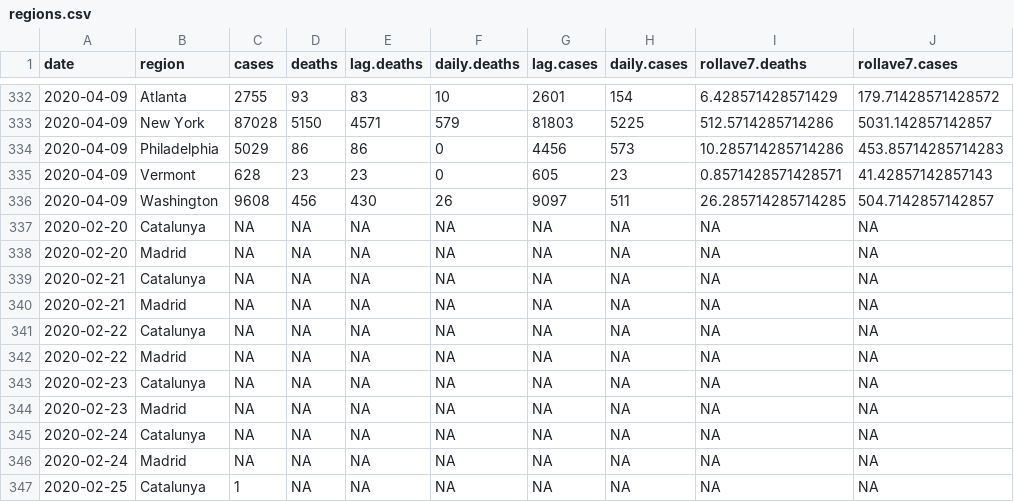
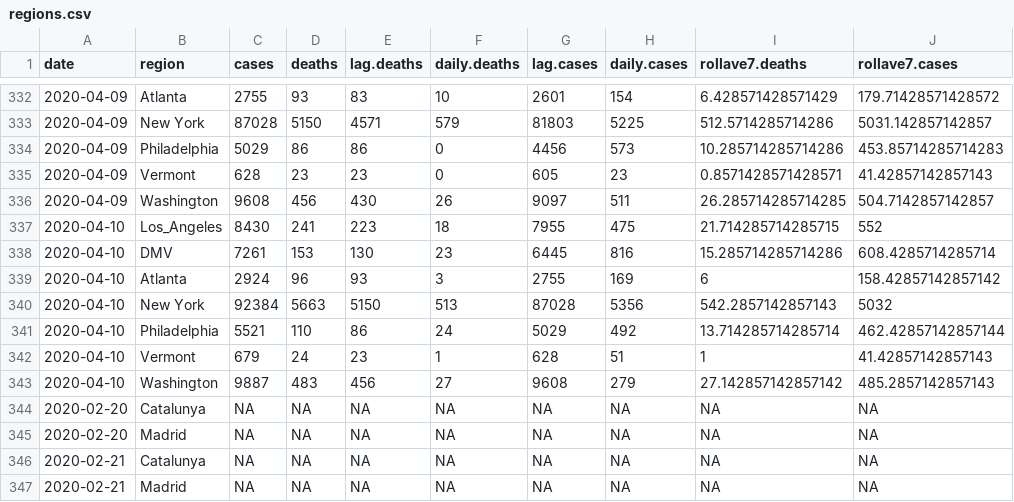
Before and after one commit to kgoulart/kgoulart.github.io, a CSV file: regions.csv, drawn as a sheet; only a part is shown, gaps mark what is left out; the shorter side is filled out with more unchanged rows.

```diff
--- a/regions.csv
+++ b/regions.csv
@@ -336,2 +336,9 @@ date,region,cases,deaths,lag.deaths,daily.deaths,lag.cases,daily.cases,rollave7.
 2020-04-09,Washington,9608,456,430,26,9097,511,26.285714285714285,504.7142857142857
+2020-04-10,Los_Angeles,8430,241,223,18,7955,475,21.714285714285715,552
+2020-04-10,DMV,7261,153,130,23,6445,816,15.285714285714286,608.4285714285714
+2020-04-10,Atlanta,2924,96,93,3,2755,169,6,158.42857142857142
+2020-04-10,New York,92384,5663,5150,513,87028,5356,542.2857142857143,5032
+2020-04-10,Philadelphia,5521,110,86,24,5029,492,13.714285714285714,462.42857142857144
+2020-04-10,Vermont,679,24,23,1,628,51,1,41.42857142857143
+2020-04-10,Washington,9887,483,456,27,9608,279,27.142857142857142,485.2857142857143
 2020-02-20,Catalunya,NA,NA,NA,NA,NA,NA,NA,NA
```
Also changed, not shown: 3 other files.
